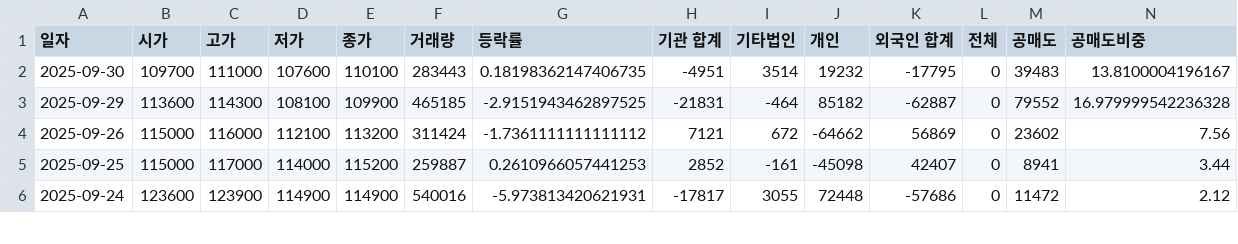
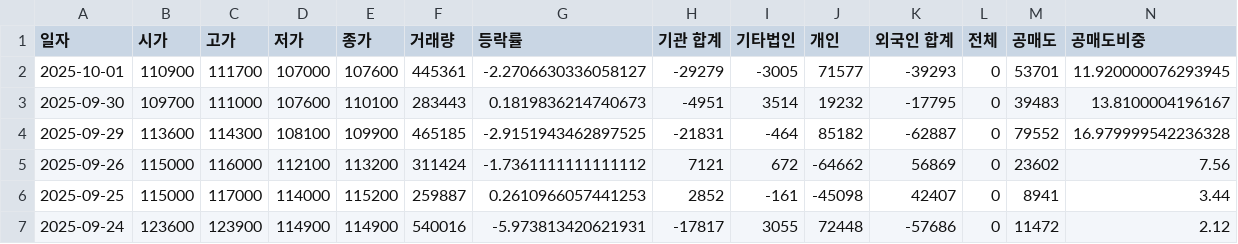
Before and after one commit to ccyun95/Power_telecom_display_work, a CSV file: data/Sanil_Electric_stock_data.csv, drawn as a sheet; only a part is shown; addresses are those after the commit; rows hold the shown columns only; the diff names each change by its address in the sheet, - before the commit and + after, or states it on an @@ line.

```diff
--- a/data/Sanil_Electric_stock_data.csv
+++ b/data/Sanil_Electric_stock_data.csv
+row 2: 2025-10-01 | 110900 | 111700 | 107000 | 107600 | 445361 | -2.2706630336058127 | -29279 | -3005 | 71577 | -39293 | 0 | 53701 | 11.920000076293945
-G3 (등락률): 0.18198362147406735
+G3 (등락률): 0.1819836214740673
```
Also changed, not shown: data/LS_Electric_stock_data.csv, data/RFHIC_stock_data.csv.
